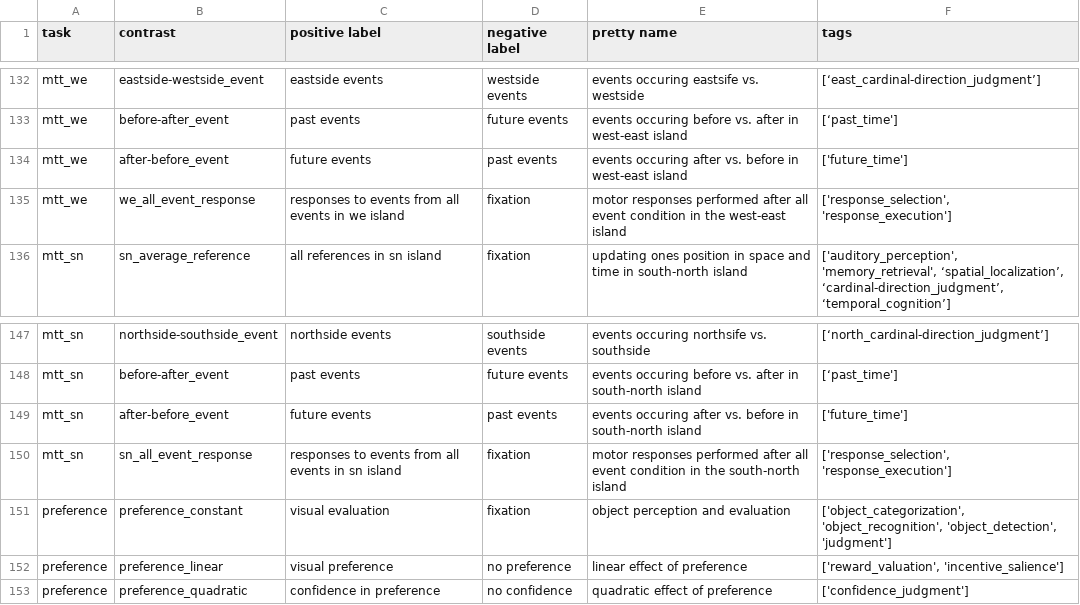
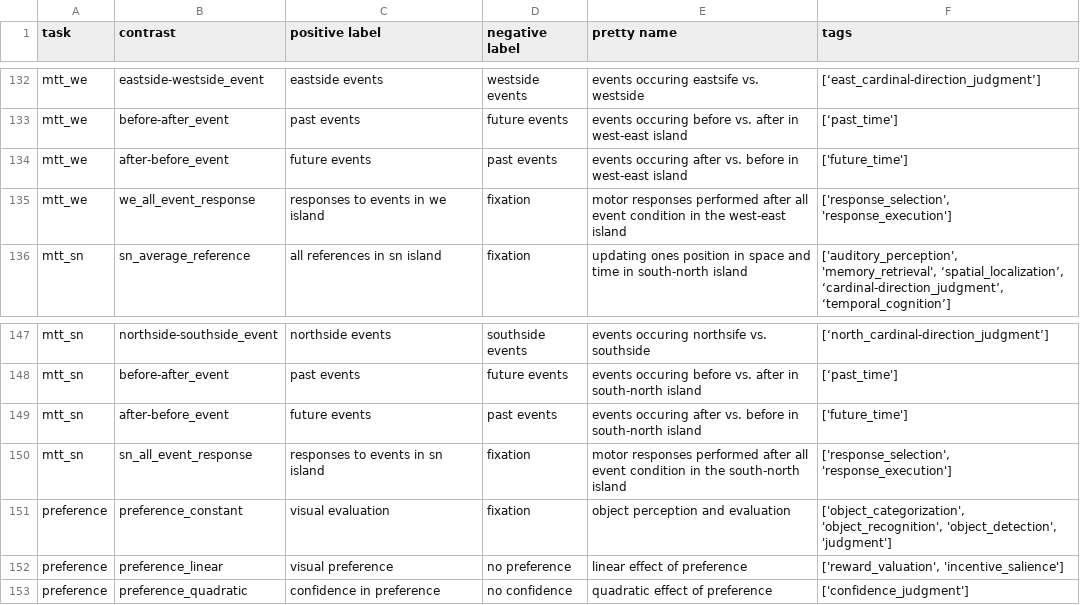
Before and after one commit to individual-brain-charting/public_analysis_code, a TSV file: ibc_data/all_contrasts.tsv, drawn as a sheet; only a part is shown, gaps mark what is left out.

Commit message:
FIXUP: positive label of mtt responses

```diff
--- a/ibc_data/all_contrasts.tsv
+++ b/ibc_data/all_contrasts.tsv
@@ -134,3 +134,3 @@ mtt_we	before-after_event	past events	future events	events occuring before vs. a
 mtt_we	after-before_event	future events	past events	events occuring after vs. before in west-east island	['future_time']
-mtt_we	we_all_event_response	responses to events from all events in we island	fixation	motor responses performed after all event condition in the west-east island	['response_selection', 'response_execution']
+mtt_we	we_all_event_response	responses to events in we island	fixation	motor responses performed after all event condition in the west-east island	['response_selection', 'response_execution']
 mtt_sn	sn_average_reference	all references in sn island	fixation	updating ones position in space and time in south-north island	['auditory_perception', 'memory_retrieval', ‘spatial_localization’, ‘cardinal-direction_judgment’, ‘temporal_cognition’]
@@ -149,3 +149,3 @@ mtt_sn	before-after_event	past events	future events	events occuring before vs. a
 mtt_sn	after-before_event	future events	past events	events occuring after vs. before in south-north island	['future_time']
-mtt_sn	sn_all_event_response	responses to events from all events in sn island	fixation	motor responses performed after all event condition in the south-north island	['response_selection', 'response_execution']
+mtt_sn	sn_all_event_response	responses to events in sn island	fixation	motor responses performed after all event condition in the south-north island	['response_selection', 'response_execution']
 preference	preference_constant	visual evaluation	fixation	object perception and evaluation	['object_categorization', 'object_recognition', 'object_detection', 'judgment']
```
